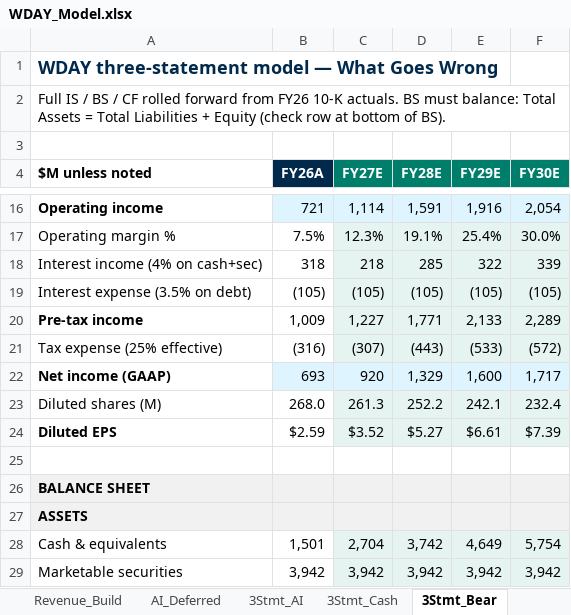
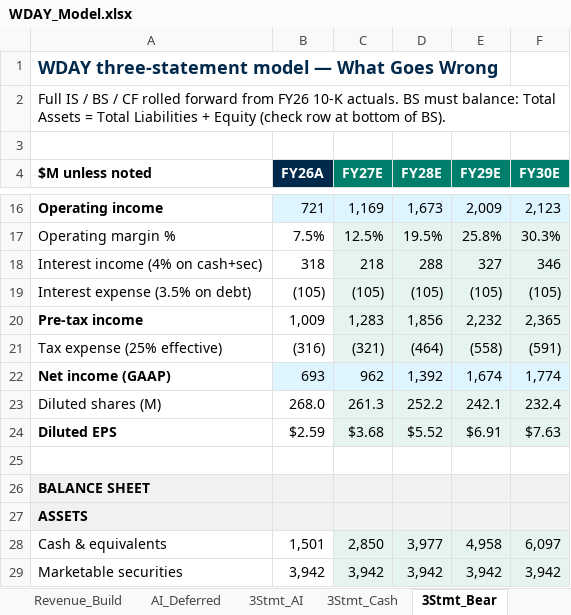
Before and after one commit to jhdavis789/wday-pitch, an Excel workbook: WDAY_Model.xlsx, sheet 3Stmt_Bear, drawn as a sheet; only a part is shown, gaps mark what is left out; values as stored, in another font and other column widths than the file's, no borders; the diff covers the shown part only; the diff names each change by its address in the sheet, - before the commit and + after, or states it on an @@ line.

```diff
--- a/WDAY_Model.xlsx (sheet 3Stmt_Bear)
+++ b/WDAY_Model.xlsx (sheet 3Stmt_Bear)
-C16 (FY27E): 1,114
+C16 (FY27E): 1,169
-D16 (FY28E): 1,591
+D16 (FY28E): 1,673
-E16 (FY29E): 1,916
+E16 (FY29E): 2,009
-F16 (FY30E): 2,054
+F16 (FY30E): 2,123
-C17 (FY27E): 12.3%
+C17 (FY27E): 12.5%
-D17 (FY28E): 19.1%
+D17 (FY28E): 19.5%
-E17 (FY29E): 25.4%
+E17 (FY29E): 25.8%
-F17 (FY30E): 30.0%
+F17 (FY30E): 30.3%
-D18 (FY28E): 285
+D18 (FY28E): 288
-E18 (FY29E): 322
+E18 (FY29E): 327
-F18 (FY30E): 339
+F18 (FY30E): 346
-C20 (FY27E): 1,227
+C20 (FY27E): 1,283
-D20 (FY28E): 1,771
+D20 (FY28E): 1,856
-E20 (FY29E): 2,133
+E20 (FY29E): 2,232
-F20 (FY30E): 2,289
+F20 (FY30E): 2,365
-C21 (FY27E): (307)
+C21 (FY27E): (321)
-D21 (FY28E): (443)
+D21 (FY28E): (464)
-E21 (FY29E): (533)
+E21 (FY29E): (558)
-F21 (FY30E): (572)
+F21 (FY30E): (591)
-C22 (FY27E): 920
+C22 (FY27E): 962
-D22 (FY28E): 1,329
+D22 (FY28E): 1,392
-E22 (FY29E): 1,600
+E22 (FY29E): 1,674
-F22 (FY30E): 1,717
+F22 (FY30E): 1,774
-C24 (FY27E): $3.52
+C24 (FY27E): $3.68
-D24 (FY28E): $5.27
+D24 (FY28E): $5.52
-E24 (FY29E): $6.61
+E24 (FY29E): $6.91
-F24 (FY30E): $7.39
+F24 (FY30E): $7.63
-C28 (FY27E): 2,704
+C28 (FY27E): 2,850
-D28 (FY28E): 3,742
+D28 (FY28E): 3,977
-E28 (FY29E): 4,649
+E28 (FY29E): 4,958
-F28 (FY30E): 5,754
+F28 (FY30E): 6,097
```
Also changed, not shown: 149 edited cells elsewhere in this sheet, sheet Assumptions, sheet Revenue_Build, sheet 3Stmt_Cash, sheet 3Stmt_AI, sheet Summary, sheet Sens_SBC, 2 more sheets, other sheet tabs.
